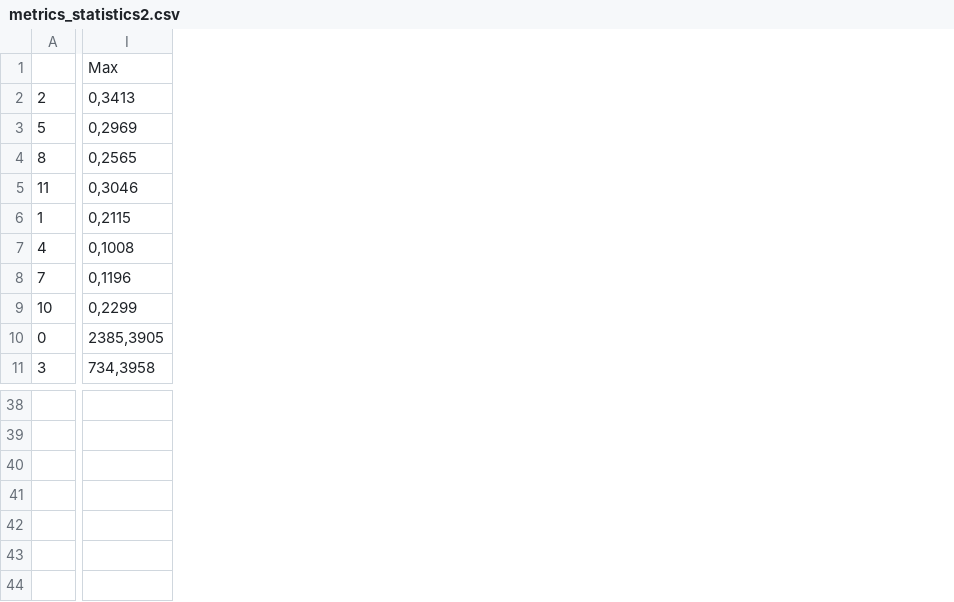
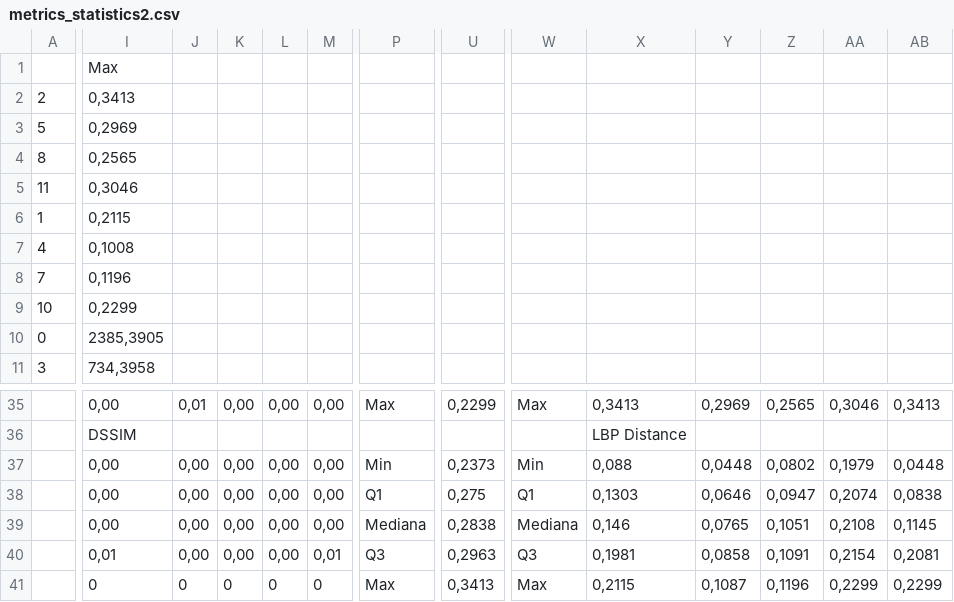
Before and after one commit to lucterres/textureSSD, a CSV file: result/metrics_statistics2.csv, drawn as a sheet; only a part is shown, gaps mark what is left out; addresses are those after the commit; rows hold the shown columns only; the diff covers the shown part only; the diff names each change by its address in the sheet, - before the commit and + after, or states it on an @@ line.

```diff
--- a/result/metrics_statistics2.csv
+++ b/result/metrics_statistics2.csv
+column J, row 35: 0,01
+column K, row 35: 0,00
+column L, row 35: 0,00
+column M, row 35: 0,00
+column P, row 35: Max
+column U, row 35: 0,2299
+column W, row 35: Max
+column X, row 35: 0,3413
+column Y, row 35: 0,2969
+column Z, row 35: 0,2565
+column AA, row 35: 0,3046
+column AB, row 35: 0,3413
-I35: (empty)
+I35: 0,00
+row 36:  | DSSIM |  |  |  |  |  |  |  | LBP Distance
+row 37:  | 0,00 | 0,00 | 0,00 | 0,00 | 0,00 | Min | 0,2373 | Min | 0,088 | 0,0448 | 0,0802 | 0,1979 | 0,0448
+row 38:  | 0,00 | 0,00 | 0,00 | 0,00 | 0,00 | Q1 | 0,275 | Q1 | 0,1303 | 0,0646 | 0,0947 | 0,2074 | 0,0838
+row 39:  | 0,00 | 0,00 | 0,00 | 0,00 | 0,00 | Mediana | 0,2838 | Mediana | 0,146 | 0,0765 | 0,1051 | 0,2108 | 0,1145
+row 40:  | 0,01 | 0,00 | 0,00 | 0,00 | 0,01 | Q3 | 0,2963 | Q3 | 0,1981 | 0,0858 | 0,1091 | 0,2154 | 0,2081
+row 41:  | 0 | 0 | 0 | 0 | 0 | Max | 0,3413 | Max | 0,2115 | 0,1087 | 0,1196 | 0,2299 | 0,2299
```
Also changed, not shown: 3 added rows, 6 removed rows, 3 added columns and 23 edited cells elsewhere in this file, 11 other files.
